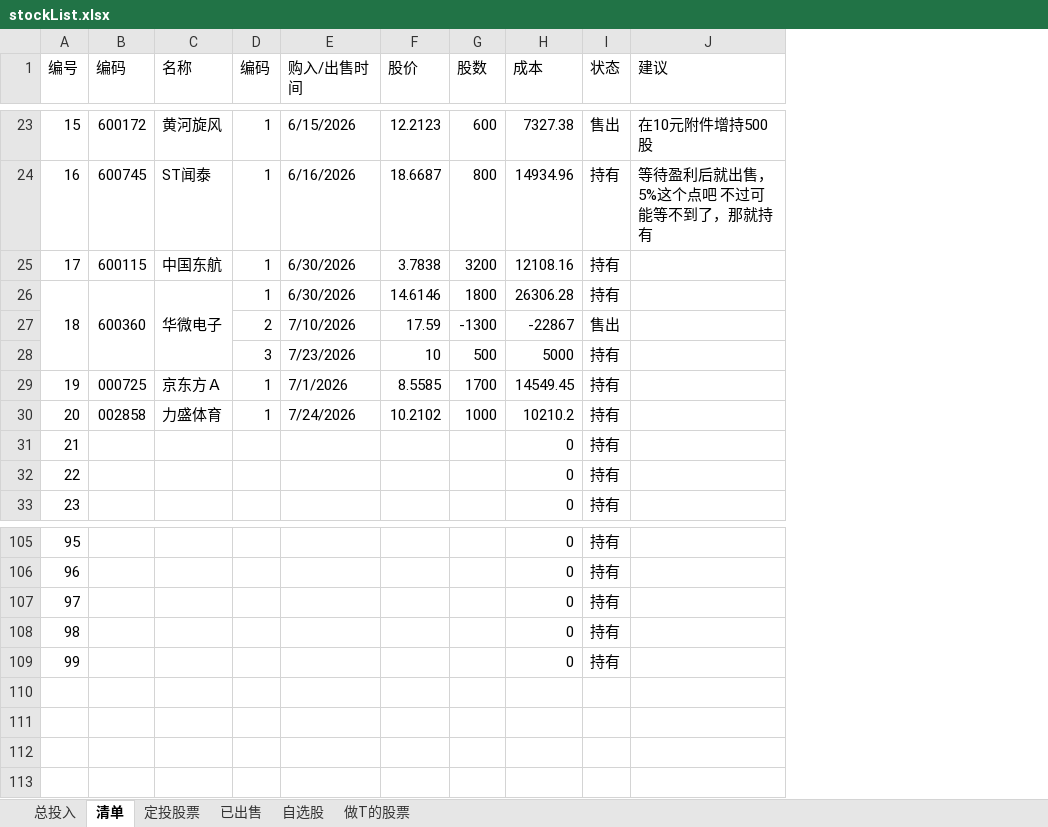
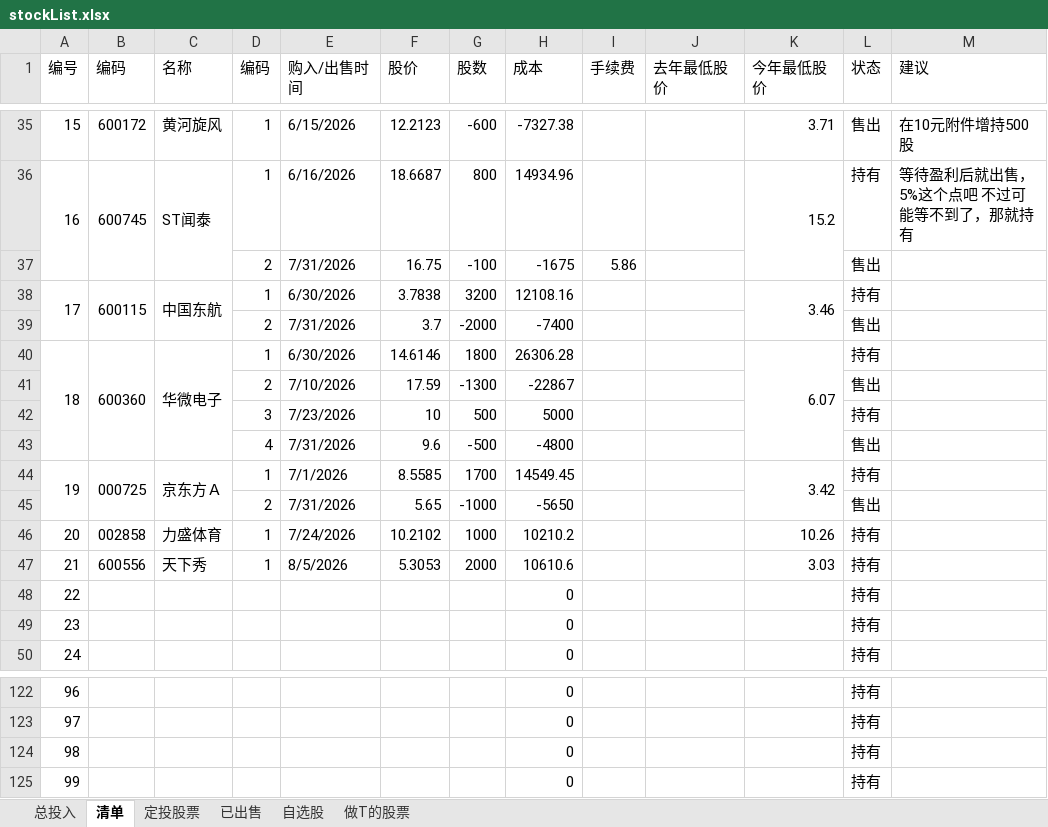
Before and after one commit to lurunfeng/ShareCertificate, an Excel workbook: stockList.xlsx, sheet 清单, drawn as a sheet; only a part is shown, gaps mark what is left out; values as stored, in another font and other column widths than the file's, no cell formats; removed rows and columns are numbered as before the commit, all else as after; the diff covers the shown part only; the diff names each change by its address in the sheet, - before the commit and + after, or states it on an @@ line.

```diff
--- a/stockList.xlsx (sheet 清单)
+++ b/stockList.xlsx (sheet 清单)
+column I (手续费), empty
+column J (去年最低股价), empty
+column K (今年最低股价), rows 35-36: 3.71 | 15.2; row 38: 3.46; row 40: 6.07; row 44: 3.42; row 46: 10.26
-G35 (股数): 600
+G35 (股数): -600
-H35 (成本): 7327.38
+H35 (成本): -7327.38
+A36:A37 merged
+B36:B37 merged
+C36:C37 merged
+row 37:  |  |  | 2 | 7/31/2026 | 16.75 | -100 | -1675 | 5.86 |  |  | 售出
+A38:A39 merged
+B38:B39 merged
+C38:C39 merged
+row 39:  |  |  | 2 | 7/31/2026 | 3.7 | -2000 | -7400 |  |  |  | 售出
+row 43:  |  |  | 4 | 7/31/2026 | 9.6 | -500 | -4800 |  |  |  | 售出
+A44:A45 merged
+B44:B45 merged
+C44:C45 merged
+row 45:  |  |  | 2 | 7/31/2026 | 5.65 | -1000 | -5650 |  |  |  | 售出
+row 47: 21 | 600556 | 天下秀 | 1 | 8/5/2026 | 5.3053 | 2000 | 10610.6 |  |  | 3.03 | 持有
@@ column A (编号) renumbered between rows 48 and 125 @@
-row 109: 99 |  |  |  |  |  |  | 0 | 持有
```
Also changed, not shown: 12 added rows, 2 edited cells and merged cells elsewhere in this sheet, sheet 做T的股票, cell formats, formulas that keep their value, 1 other file.
